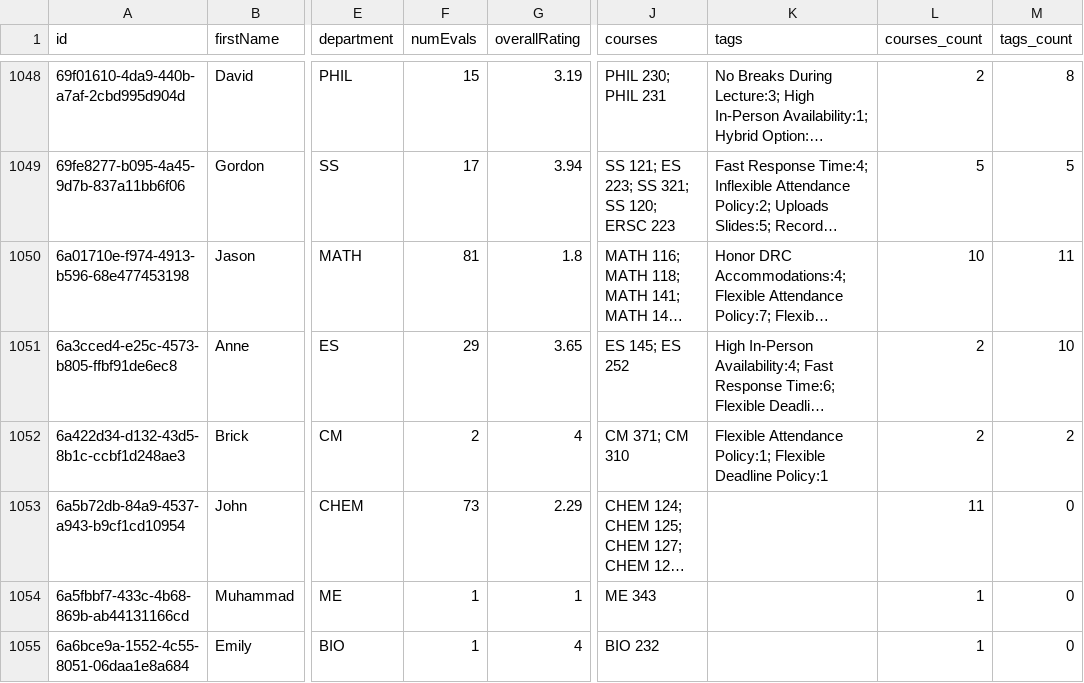
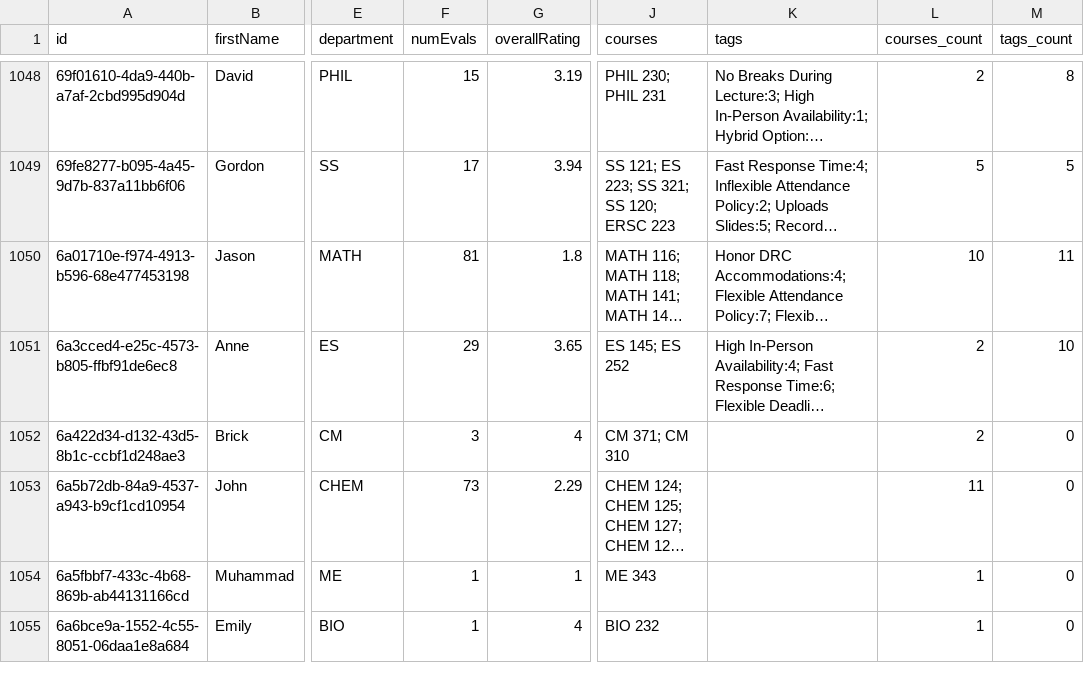
Before and after one commit to sreshtalluri/polyratings-data-collection, a CSV file: data/main/professors_data.csv, drawn as a sheet; only a part is shown, gaps mark what is left out; long unchanged cells end in …; the diff covers the shown part only; the diff names each change by its address in the sheet, - before the commit and + after, or states it on an @@ line.

```diff
--- a/data/main/professors_data.csv
+++ b/data/main/professors_data.csv
-F1052 (numEvals): 2
+F1052 (numEvals): 3
-K1052 (tags): Flexible Attendance Policy:1; Flexible Deadline Policy:1
+K1052 (tags): (empty)
-M1052 (tags_count): 2
+M1052 (tags_count): 0
```
Also changed, not shown: 91 edited cells elsewhere in this file, data/main/department_summary.csv, data/main/professor_name_to_id.csv.
